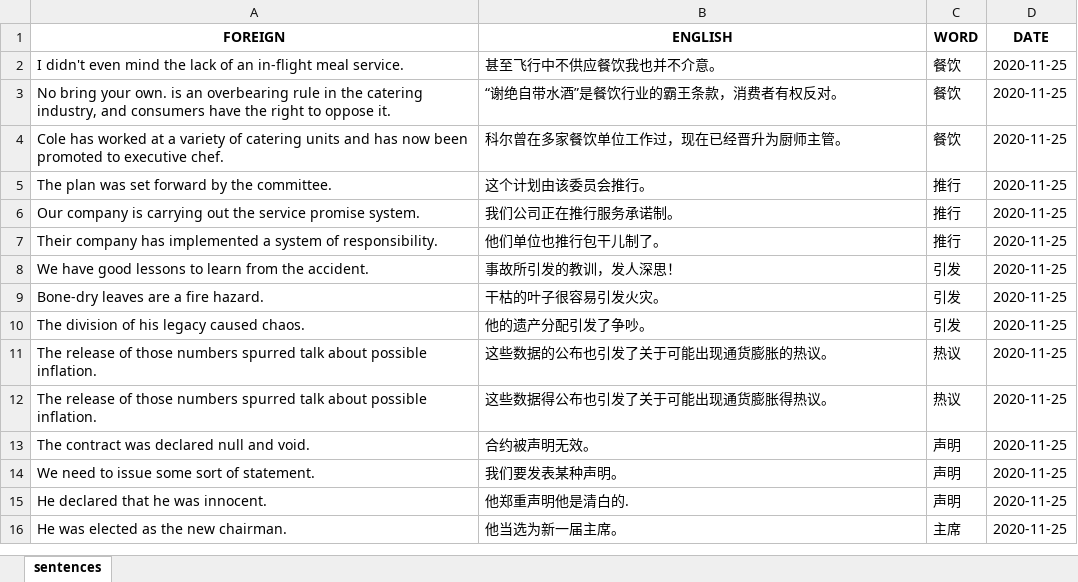
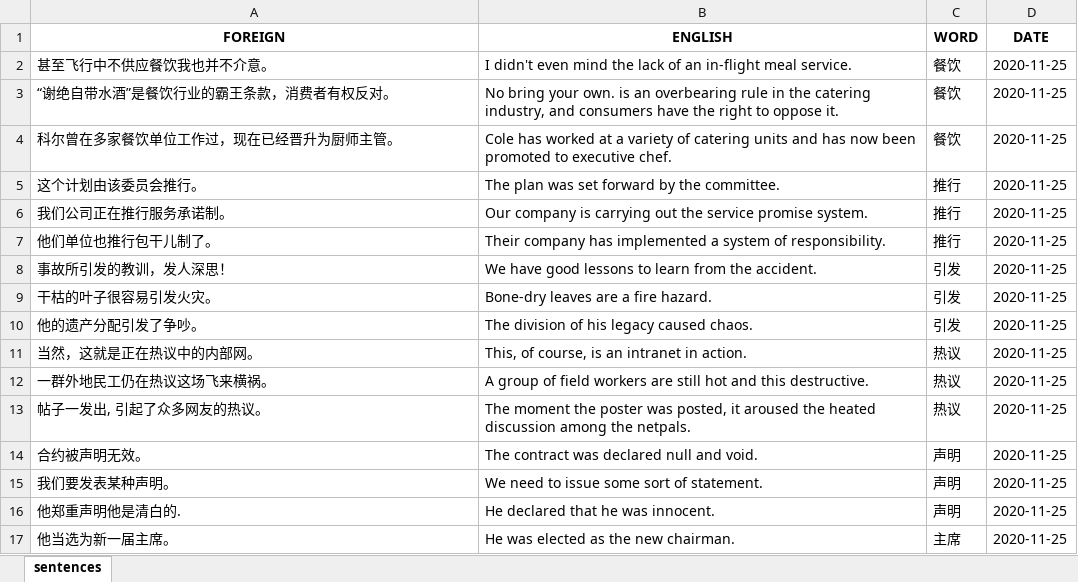
Before and after one commit to mikitz/anki-card-importer, an Excel workbook: Databases/chinese_sentences.xlsx, sheet sentences, drawn as a sheet; only a part is shown; values as stored, in another font and other column widths than the file's, no borders; addresses are those after the commit; the diff covers the shown part only; the diff names each change by its address in the sheet, - before the commit and + after, or states it on an @@ line.

```diff
--- a/Databases/chinese_sentences.xlsx (sheet sentences)
+++ b/Databases/chinese_sentences.xlsx (sheet sentences)
-A2 (FOREIGN): I didn't even mind the lack of an in-flight meal service.
+A2 (FOREIGN): 甚至飞行中不供应餐饮我也并不介意。
-B2 (ENGLISH): 甚至飞行中不供应餐饮我也并不介意。
+B2 (ENGLISH): I didn't even mind the lack of an in-flight meal service.
-A3 (FOREIGN): No bring your own. is an overbearing rule in the catering industry, and consumers have the right to oppose it.
+A3 (FOREIGN): “谢绝自带水酒”是餐饮行业的霸王条款，消费者有权反对。
-B3 (ENGLISH): “谢绝自带水酒”是餐饮行业的霸王条款，消费者有权反对。
+B3 (ENGLISH): No bring your own. is an overbearing rule in the catering industry, and consumers have the right to oppose it.
-A4 (FOREIGN): Cole has worked at a variety of catering units and has now been promoted to executive chef.
+A4 (FOREIGN): 科尔曾在多家餐饮单位工作过，现在已经晋升为厨师主管。
-B4 (ENGLISH): 科尔曾在多家餐饮单位工作过，现在已经晋升为厨师主管。
+B4 (ENGLISH): Cole has worked at a variety of catering units and has now been promoted to executive chef.
-A5 (FOREIGN): The plan was set forward by the committee.
+A5 (FOREIGN): 这个计划由该委员会推行。
-B5 (ENGLISH): 这个计划由该委员会推行。
+B5 (ENGLISH): The plan was set forward by the committee.
-A6 (FOREIGN): Our company is carrying out the service promise system.
+A6 (FOREIGN): 我们公司正在推行服务承诺制。
-B6 (ENGLISH): 我们公司正在推行服务承诺制。
+B6 (ENGLISH): Our company is carrying out the service promise system.
-A7 (FOREIGN): Their company has implemented a system of responsibility.
+A7 (FOREIGN): 他们单位也推行包干儿制了。
-B7 (ENGLISH): 他们单位也推行包干儿制了。
+B7 (ENGLISH): Their company has implemented a system of responsibility.
-A8 (FOREIGN): We have good lessons to learn from the accident.
+A8 (FOREIGN): 事故所引发的教训，发人深思！
-B8 (ENGLISH): 事故所引发的教训，发人深思！
+B8 (ENGLISH): We have good lessons to learn from the accident.
-A9 (FOREIGN): Bone-dry leaves are a fire hazard.
+A9 (FOREIGN): 干枯的叶子很容易引发火灾。
-B9 (ENGLISH): 干枯的叶子很容易引发火灾。
+B9 (ENGLISH): Bone-dry leaves are a fire hazard.
-A10 (FOREIGN): The division of his legacy caused chaos.
+A10 (FOREIGN): 他的遗产分配引发了争吵。
-B10 (ENGLISH): 他的遗产分配引发了争吵。
+B10 (ENGLISH): The division of his legacy caused chaos.
-A11 (FOREIGN): The release of those numbers spurred talk about possible inflation.
+A11 (FOREIGN): 当然，这就是正在热议中的内部网。
-B11 (ENGLISH): 这些数据的公布也引发了关于可能出现通货膨胀的热议。
+B11 (ENGLISH): This, of course, is an intranet in action.
+row 12: 一群外地民工仍在热议这场飞来横祸。 | A group of field workers are still hot and this destructive. | 热议 | 2020-11-25
-A13 (FOREIGN): The release of those numbers spurred talk about possible inflation.
+A13 (FOREIGN): 帖子一发出, 引起了众多网友的热议。
-B13 (ENGLISH): 这些数据得公布也引发了关于可能出现通货膨胀得热议。
+B13 (ENGLISH): The moment the poster was posted, it aroused the heated discussion among the netpals.
-A14 (FOREIGN): The contract was declared null and void.
+A14 (FOREIGN): 合约被声明无效。
-B14 (ENGLISH): 合约被声明无效。
+B14 (ENGLISH): The contract was declared null and void.
-A15 (FOREIGN): We need to issue some sort of statement.
+A15 (FOREIGN): 我们要发表某种声明。
-B15 (ENGLISH): 我们要发表某种声明。
+B15 (ENGLISH): We need to issue some sort of statement.
-A16 (FOREIGN): He declared that he was innocent.
+A16 (FOREIGN): 他郑重声明他是清白的.
-B16 (ENGLISH): 他郑重声明他是清白的.
+B16 (ENGLISH): He declared that he was innocent.
-A17 (FOREIGN): He was elected as the new chairman.
+A17 (FOREIGN): 他当选为新一届主席。
-B17 (ENGLISH): 他当选为新一届主席。
+B17 (ENGLISH): He was elected as the new chairman.
```
Also changed, not shown: 22 edited cells elsewhere in this sheet, Databases/chinese_words.xlsx, Flashcards.xlsx, 1 other file.
